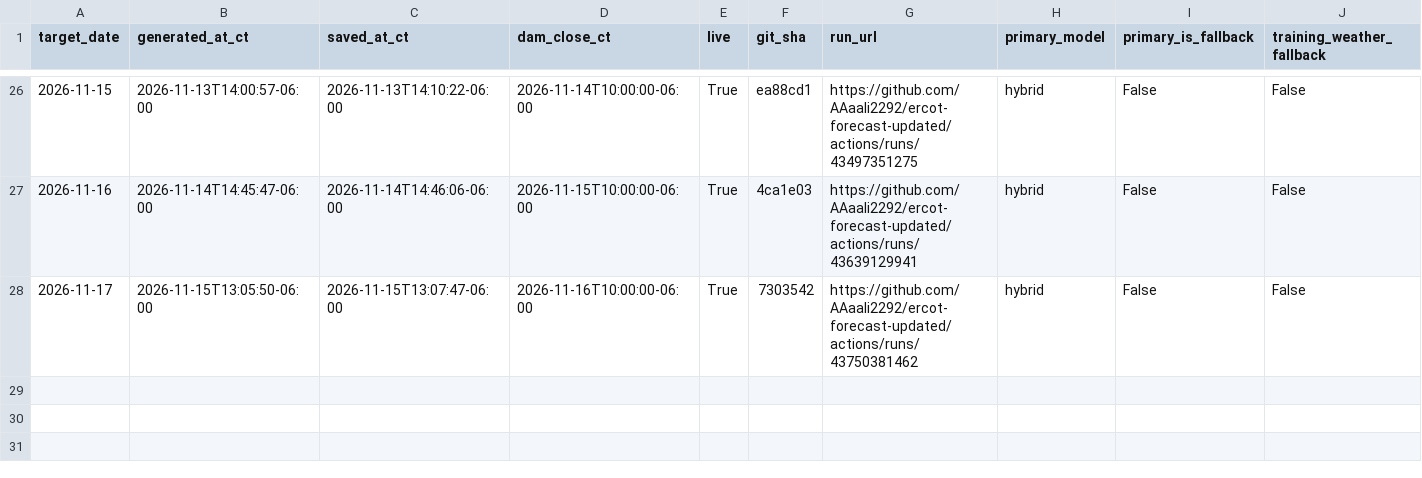
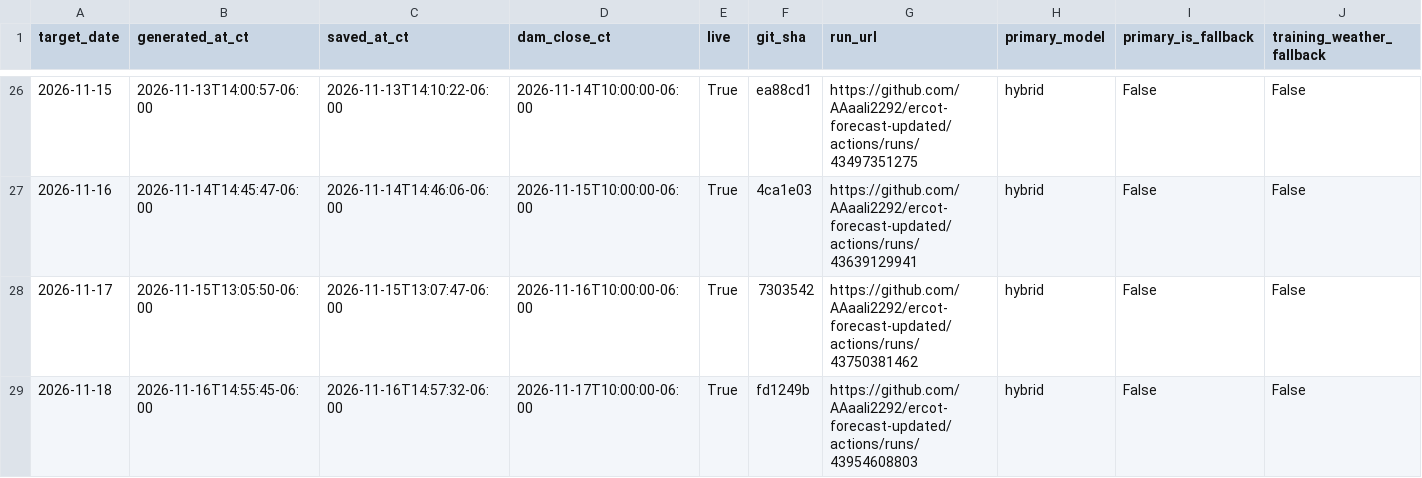
Before and after one commit to AAaali2292/ercot-forecast-updated, a CSV file: scorecard.csv, drawn as a sheet; only a part is shown, gaps mark what is left out; rows hold the shown columns only; the diff names each change by its address in the sheet, - before the commit and + after, or states it on an @@ line.

```diff
--- a/scorecard.csv
+++ b/scorecard.csv
+row 29: 2026-11-18 | 2026-11-16T14:55:45-06:00 | 2026-11-16T14:57:32-06:00 | 2026-11-17T10:00:00-06:00 | True | fd1249b | https://github.com/AAaali2292/ercot-forecast-updated/actions/runs/43954608803 | hybrid | False | False
```
Also changed, not shown: 5 other files.
